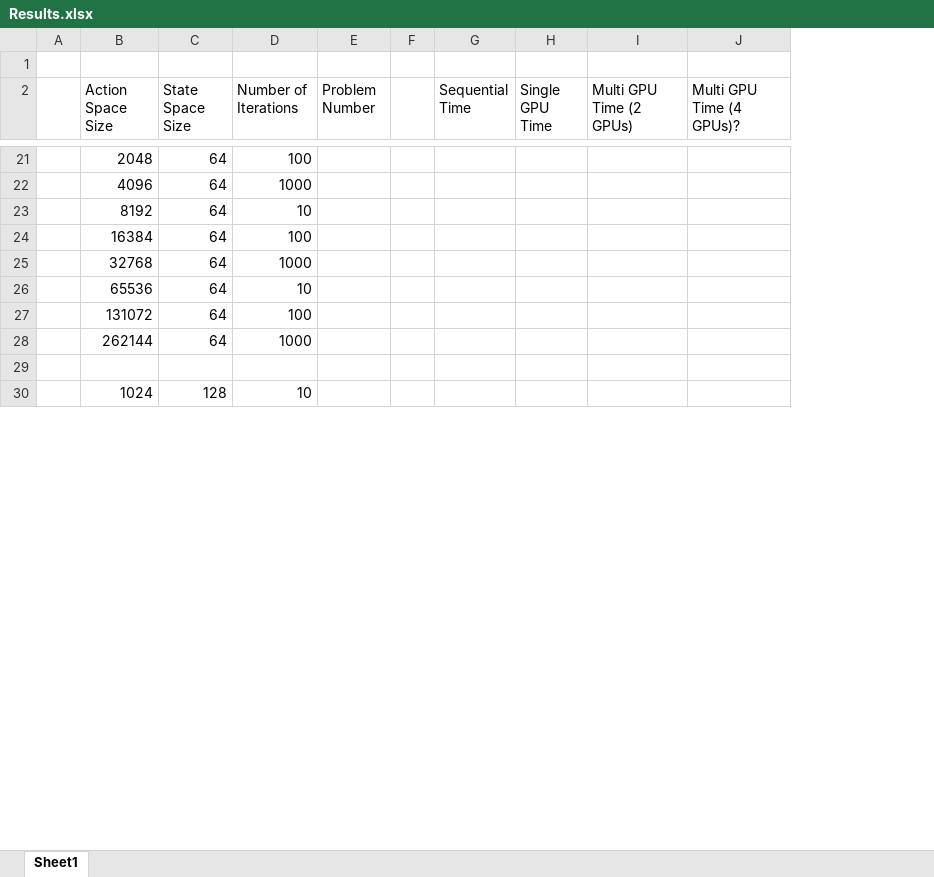
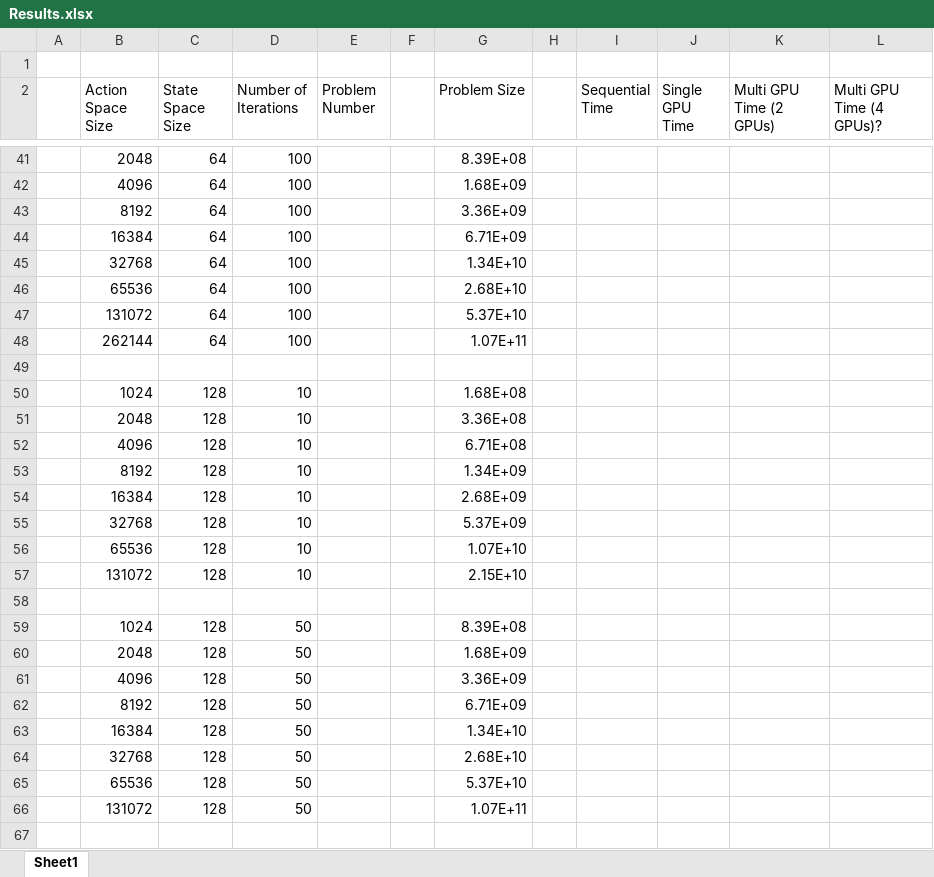
Before and after one commit to luoyantao99/The-Path-to-Multi-GPU-Systems, an Excel workbook: Results.xlsx, sheet Sheet1, drawn as a sheet; only a part is shown, gaps mark what is left out; values as stored, in another font and other column widths than the file's, no borders; addresses are those after the commit; the diff covers the shown part only; the diff names each change by its address in the sheet, - before the commit and + after, or states it on an @@ line.

```diff
--- a/Results.xlsx (sheet Sheet1)
+++ b/Results.xlsx (sheet Sheet1)
+column G (Problem Size), rows 41-50: 8.39E+08 | 1.68E+09 | 3.36E+09 | 6.71E+09 | 1.34E+10 | 2.68E+10 | 5.37E+10 | 1.07E+11 |  | 1.68E+08
+column H, empty
-D42 (Number of Iterations): 1000
+D42 (Number of Iterations): 100
-D43 (Number of Iterations): 10
+D43 (Number of Iterations): 100
-D45 (Number of Iterations): 1000
+D45 (Number of Iterations): 100
-D46 (Number of Iterations): 10
+D46 (Number of Iterations): 100
-D48 (Number of Iterations): 1000
+D48 (Number of Iterations): 100
+row 51:  | 2048 | 128 | 10 |  |  | 3.36E+08
+row 52:  | 4096 | 128 | 10 |  |  | 6.71E+08
+row 53:  | 8192 | 128 | 10 |  |  | 1.34E+09
+row 54:  | 16384 | 128 | 10 |  |  | 2.68E+09
+row 55:  | 32768 | 128 | 10 |  |  | 5.37E+09
+row 56:  | 65536 | 128 | 10 |  |  | 1.07E+10
+row 57:  | 131072 | 128 | 10 |  |  | 2.15E+10
+row 58: (empty)
+row 59:  | 1024 | 128 | 50 |  |  | 8.39E+08
+row 60:  | 2048 | 128 | 50 |  |  | 1.68E+09
+row 61:  | 4096 | 128 | 50 |  |  | 3.36E+09
+row 62:  | 8192 | 128 | 50 |  |  | 6.71E+09
+row 63:  | 16384 | 128 | 50 |  |  | 1.34E+10
+row 64:  | 32768 | 128 | 50 |  |  | 2.68E+10
+row 65:  | 65536 | 128 | 50 |  |  | 5.37E+10
+row 66:  | 131072 | 128 | 50 |  |  | 1.07E+11
+row 67: (empty)
```
Also changed, not shown: 44 added rows, 5 removed rows and 4 edited cells elsewhere in this sheet, formulas that keep their value.
